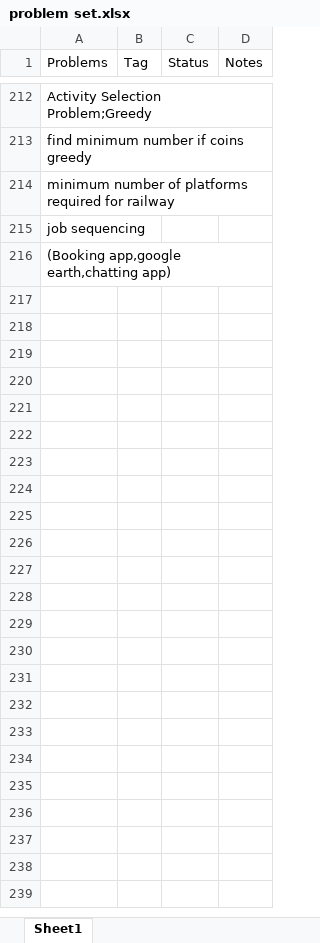
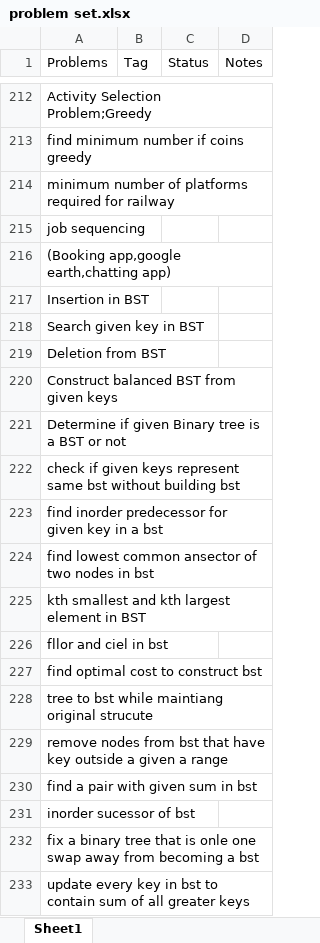
Before and after one commit to shubhampathak09/codejam, an Excel workbook: Articles/problem set.xlsx, sheet Sheet1, drawn as a sheet; only a part is shown, gaps mark what is left out; values as stored, in another font and other column widths than the file's, no borders; the diff names each change by its address in the sheet, - before the commit and + after, or states it on an @@ line.

Commit message:
some more problems on tree

```diff
--- a/Articles/problem set.xlsx (sheet Sheet1)
+++ b/Articles/problem set.xlsx (sheet Sheet1)
+row 217: Insertion in BST
+row 218: Search given key in BST
+row 219: Deletion from BST
+row 220: Construct balanced BST from given keys
+row 221: Determine if given Binary tree is a BST or not
+row 222: check if given keys represent same bst without building bst
+row 223: find inorder predecessor for given key in a bst
+row 224: find lowest common ansector of two nodes in bst
+row 225: kth smallest and kth largest element in BST
+row 226: fllor and ciel in bst
+row 227: find optimal cost to construct bst
+row 228: tree to bst while maintiang original strucute
+row 229: remove nodes from bst that have key outside a given a range
+row 230: find a pair with given sum in bst
+row 231: inorder sucessor of bst
+row 232: fix a binary tree that is onle one swap away from becoming a bst
+row 233: update every key in bst to contain sum of all greater keys
```
Also changed, not shown: 11 other files.
